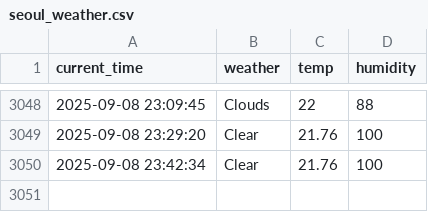
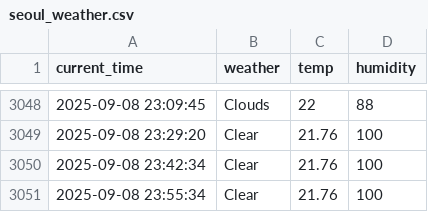
Before and after one commit to rlaxogudp/Seoul_weather_5m, a CSV file: seoul_weather.csv, drawn as a sheet; only a part is shown, gaps mark what is left out; the diff names each change by its address in the sheet, - before the commit and + after, or states it on an @@ line.

```diff
--- a/seoul_weather.csv
+++ b/seoul_weather.csv
+row 3051: 2025-09-08 23:55:34 | Clear | 21.76 | 100
```
